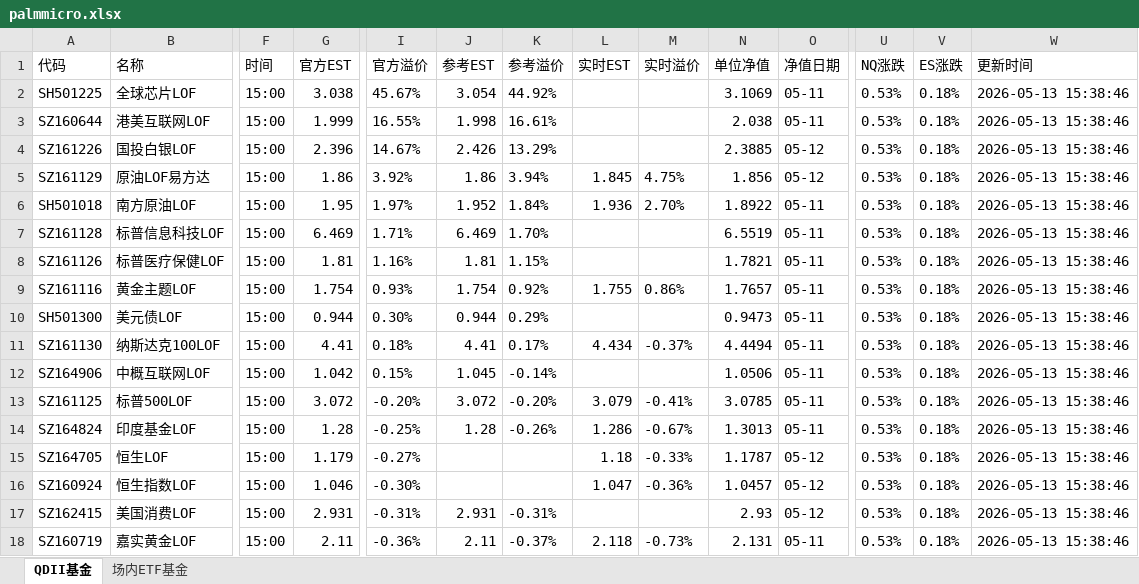
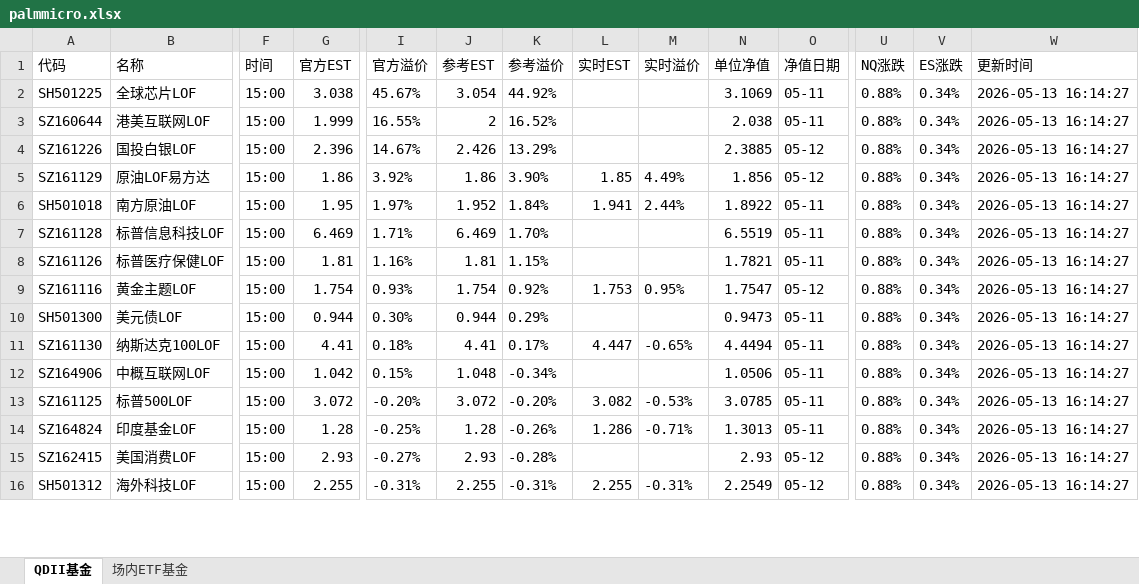
Before and after one commit to codes84/etf-monitor, an Excel workbook: palmmicro.xlsx, sheet QDII基金, drawn as a sheet; only a part is shown, gaps mark what is left out; values as stored, in another font and other column widths than the file's, no borders; removed rows and columns are numbered as before the commit, all else as after; rows hold the shown columns only; the diff covers the shown part only; the diff names each change by its address in the sheet, - before the commit and + after, or states it on an @@ line.

```diff
--- a/palmmicro.xlsx (sheet QDII基金)
+++ b/palmmicro.xlsx (sheet QDII基金)
-U2:U14 (NQ涨跌): 0.53%
+U2:U14 (NQ涨跌): 0.88%
-V2:V14 (ES涨跌): 0.18%
+V2:V14 (ES涨跌): 0.34%
-W2:W14 (更新时间): 2026-05-13 15:38:46
+W2:W14 (更新时间): 2026-05-13 16:14:27
-J3 (参考EST): 1.998
+J3 (参考EST): 2
-K3 (参考溢价): 16.61%
+K3 (参考溢价): 16.52%
-K5 (参考溢价): 3.94%
+K5 (参考溢价): 3.90%
-L5 (实时EST): 1.845
+L5 (实时EST): 1.85
-M5 (实时溢价): 4.75%
+M5 (实时溢价): 4.49%
-L6 (实时EST): 1.936
+L6 (实时EST): 1.941
-M6 (实时溢价): 2.70%
+M6 (实时溢价): 2.44%
-L9 (实时EST): 1.755
+L9 (实时EST): 1.753
-M9 (实时溢价): 0.86%
+M9 (实时溢价): 0.95%
-N9 (单位净值): 1.7657
+N9 (单位净值): 1.7547
-O9 (净值日期): 05-11
+O9 (净值日期): 05-12
-L11 (实时EST): 4.434
+L11 (实时EST): 4.447
-M11 (实时溢价): -0.37%
+M11 (实时溢价): -0.65%
-J12 (参考EST): 1.045
+J12 (参考EST): 1.048
-K12 (参考溢价): -0.14%
+K12 (参考溢价): -0.34%
-L13 (实时EST): 3.079
+L13 (实时EST): 3.082
-M13 (实时溢价): -0.41%
+M13 (实时溢价): -0.53%
-M14 (实时溢价): -0.67%
+M14 (实时溢价): -0.71%
-row 15: SZ164705 | 恒生LOF | 15:00 | 1.179 | -0.27% |  |  | 1.18 | -0.33% | 1.1787 | 05-12 | 0.53% | 0.18% | 2026-05-13 15:38:46
-row 16: SZ160924 | 恒生指数LOF | 15:00 | 1.046 | -0.30% |  |  | 1.047 | -0.36% | 1.0457 | 05-12 | 0.53% | 0.18% | 2026-05-13 15:38:46
-G15 (官方EST): 2.931
+G15 (官方EST): 2.93
-I15 (官方溢价): -0.31%
+I15 (官方溢价): -0.27%
-J15 (参考EST): 2.931
+J15 (参考EST): 2.93
-K15 (参考溢价): -0.31%
+K15 (参考溢价): -0.28%
-U15 (NQ涨跌): 0.53%
+U15 (NQ涨跌): 0.88%
-V15 (ES涨跌): 0.18%
+V15 (ES涨跌): 0.34%
-W15 (更新时间): 2026-05-13 15:38:46
+W15 (更新时间): 2026-05-13 16:14:27
-row 18: SZ160719 | 嘉实黄金LOF | 15:00 | 2.11 | -0.36% | 2.11 | -0.37% | 2.118 | -0.73% | 2.131 | 05-11 | 0.53% | 0.18% | 2026-05-13 15:38:46
+row 16: SH501312 | 海外科技LOF | 15:00 | 2.255 | -0.31% | 2.255 | -0.31% | 2.255 | -0.31% | 2.2549 | 05-12 | 0.88% | 0.34% | 2026-05-13 16:14:27
```
Also changed, not shown: 6 added rows, 4 removed rows and 55 edited cells elsewhere in this sheet, sheet 场内ETF基金, 1 other file.
